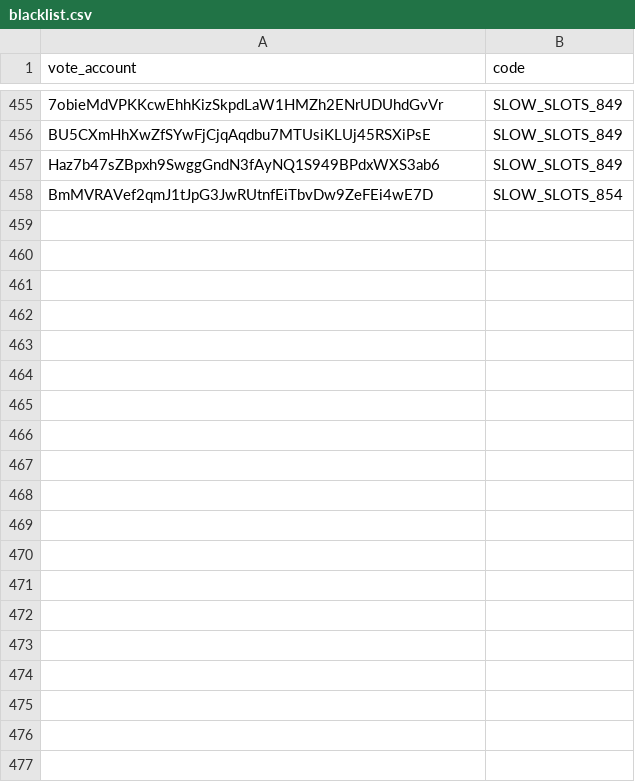
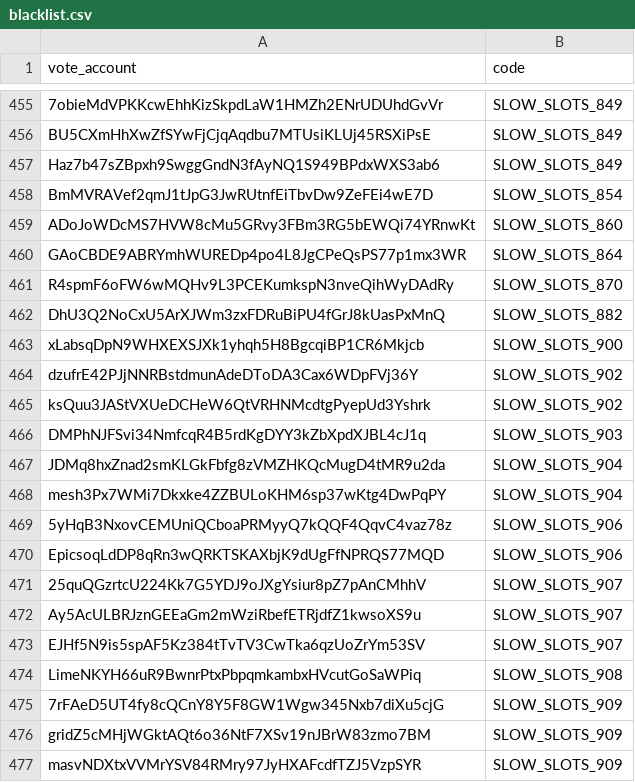
Before and after one commit to marinade-finance/delegation-strategy-2, a CSV file: blacklist.csv, drawn as a sheet; only a part is shown, gaps mark what is left out; the diff covers the shown part only; the diff names each change by its address in the sheet, - before the commit and + after, or states it on an @@ line.

Commit message:
[chore] Update blacklist (#193) [trivial] (#202)

```diff
--- a/blacklist.csv
+++ b/blacklist.csv
+row 459: ADoJoWDcMS7HVW8cMu5GRvy3FBm3RG5bEWQi74YRnwKt | SLOW_SLOTS_860
+row 460: GAoCBDE9ABRYmhWUREDp4po4L8JgCPeQsPS77p1mx3WR | SLOW_SLOTS_864
+row 461: R4spmF6oFW6wMQHv9L3PCEKumkspN3nveQihWyDAdRy | SLOW_SLOTS_870
+row 462: DhU3Q2NoCxU5ArXJWm3zxFDRuBiPU4fGrJ8kUasPxMnQ | SLOW_SLOTS_882
+row 463: xLabsqDpN9WHXEXSJXk1yhqh5H8BgcqiBP1CR6Mkjcb | SLOW_SLOTS_900
+row 464: dzufrE42PJjNNRBstdmunAdeDToDA3Cax6WDpFVj36Y | SLOW_SLOTS_902
+row 465: ksQuu3JAStVXUeDCHeW6QtVRHNMcdtgPyepUd3Yshrk | SLOW_SLOTS_902
+row 466: DMPhNJFSvi34NmfcqR4B5rdKgDYY3kZbXpdXJBL4cJ1q | SLOW_SLOTS_903
+row 467: JDMq8hxZnad2smKLGkFbfg8zVMZHKQcMugD4tMR9u2da | SLOW_SLOTS_904
+row 468: mesh3Px7WMi7Dkxke4ZZBULoKHM6sp37wKtg4DwPqPY | SLOW_SLOTS_904
+row 469: 5yHqB3NxovCEMUniQCboaPRMyyQ7kQQF4QqvC4vaz78z | SLOW_SLOTS_906
+row 470: EpicsoqLdDP8qRn3wQRKTSKAXbjK9dUgFfNPRQS77MQD | SLOW_SLOTS_906
+row 471: 25quQGzrtcU224Kk7G5YDJ9oJXgYsiur8pZ7pAnCMhhV | SLOW_SLOTS_907
+row 472: Ay5AcULBRJznGEEaGm2mWziRbefETRjdfZ1kwsoXS9u | SLOW_SLOTS_907
+row 473: EJHf5N9is5spAF5Kz384tTvTV3CwTka6qzUoZrYm53SV | SLOW_SLOTS_907
+row 474: LimeNKYH66uR9BwnrPtxPbpqmkambxHVcutGoSaWPiq | SLOW_SLOTS_908
+row 475: 7rFAeD5UT4fy8cQCnY8Y5F8GW1Wgw345Nxb7diXu5cjG | SLOW_SLOTS_909
+row 476: gridZ5cMHjWGktAQt6o36NtF7XSv19nJBrW83zmo7BM | SLOW_SLOTS_909
+row 477: masvNDXtxVVMrYSV84RMry97JyHXAFcdfTZJ5VzpSYR | SLOW_SLOTS_909
```
Also changed, not shown: 16 added rows elsewhere in this file.
